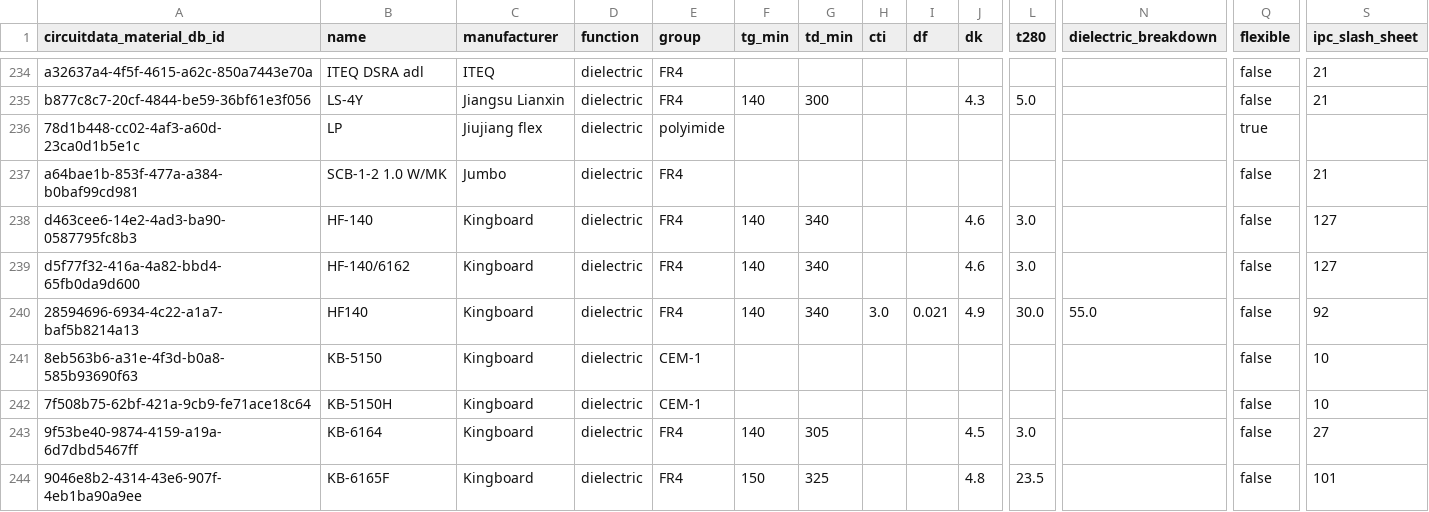
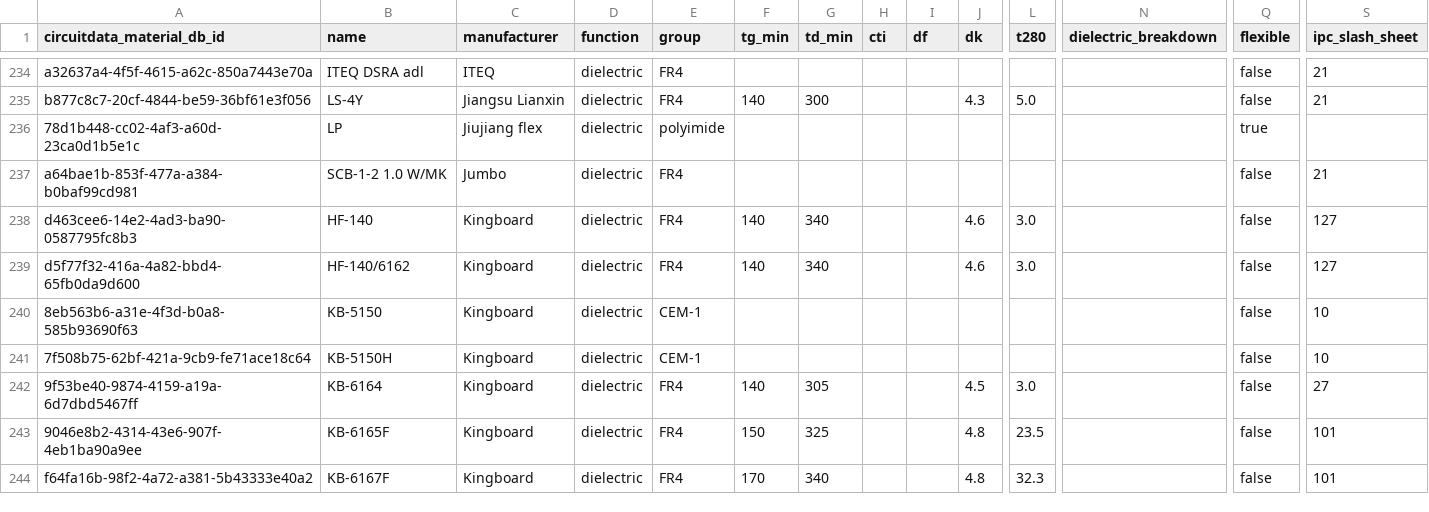
Before and after one commit to CircuitData/circuitdatamaterials, a CSV file: lib/data/materials.csv, drawn as a sheet; only a part is shown, gaps mark what is left out; the shorter side is filled out with more unchanged rows; rows hold the shown columns only; the diff names each change by its address in the sheet, - before the commit and + after, or states it on an @@ line.

Commit message:
Remove duplicate HF140 material

```diff
--- a/lib/data/materials.csv
+++ b/lib/data/materials.csv
-row 240: 28594696-6934-4c22-a1a7-baf5b8214a13 | HF140 | Kingboard | dielectric | FR4 | 140 | 340 | 3.0 | 0.021 | 4.9 | 30.0 | 55.0 | false | 92
```
